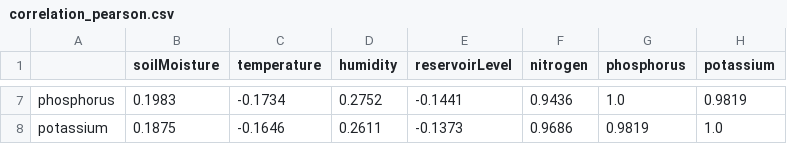
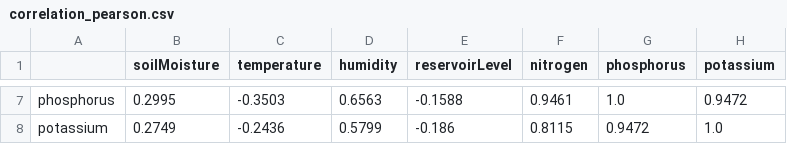
Before and after one commit to Mr-Olivier/IOT_PROJECT_DASHBOARD, a CSV file: python_analysis/data/correlation_pearson.csv, drawn as a sheet; only a part is shown, gaps mark what is left out; the diff covers the shown part only; the diff names each change by its address in the sheet, - before the commit and + after, or states it on an @@ line.

Commit message:
data(analysis): update Pearson correlation matrix for all sensor pairs

```diff
--- a/python_analysis/data/correlation_pearson.csv
+++ b/python_analysis/data/correlation_pearson.csv
-B7 (soilMoisture): 0.1983
+B7 (soilMoisture): 0.2995
-C7 (temperature): -0.1734
+C7 (temperature): -0.3503
-D7 (humidity): 0.2752
+D7 (humidity): 0.6563
-E7 (reservoirLevel): -0.1441
+E7 (reservoirLevel): -0.1588
-F7 (nitrogen): 0.9436
+F7 (nitrogen): 0.9461
-H7 (potassium): 0.9819
+H7 (potassium): 0.9472
-B8 (soilMoisture): 0.1875
+B8 (soilMoisture): 0.2749
-C8 (temperature): -0.1646
+C8 (temperature): -0.2436
-D8 (humidity): 0.2611
+D8 (humidity): 0.5799
-E8 (reservoirLevel): -0.1373
+E8 (reservoirLevel): -0.186
-F8 (nitrogen): 0.9686
+F8 (nitrogen): 0.8115
-G8 (phosphorus): 0.9819
+G8 (phosphorus): 0.9472
```
Also changed, not shown: 30 edited cells elsewhere in this file.
